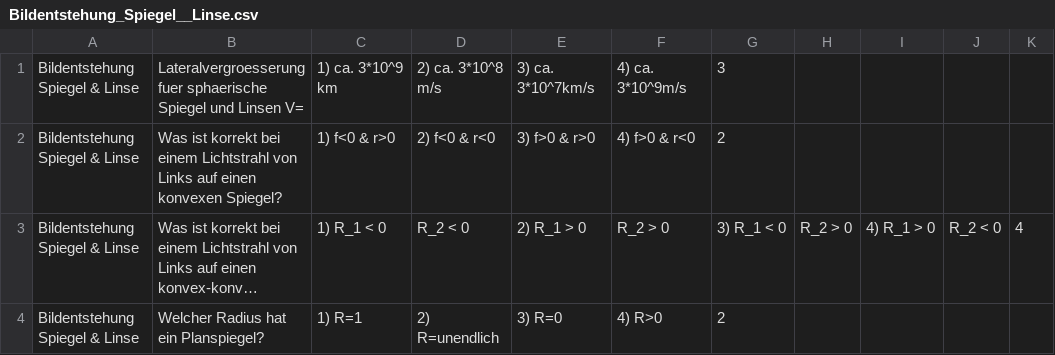
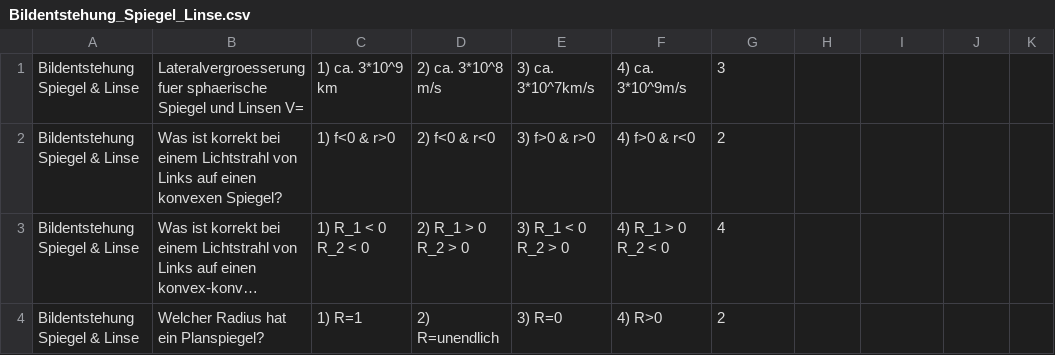
Before and after one commit to SilvanW/MobileRobotics_Helper_2021, a CSV file: src/Optik/Optik_1/Optikformeln/Bildentstehung_Spiegel_Linse.csv (was src/Optik/Optik_1/Optikformeln/Bildentstehung_Spiegel__Linse.csv), drawn as a sheet; long unchanged cells end in …; the diff names each change by its address in the sheet, - before the commit and + after, or states it on an @@ line.

```diff
--- a/src/Optik/Optik_1/Optikformeln/Bildentstehung_Spiegel__Linse.csv
+++ b/src/Optik/Optik_1/Optikformeln/Bildentstehung_Spiegel_Linse.csv
-C3: 1) R_1 < 0
+C3: 1) R_1 < 0 R_2 < 0
-D3: R_2 < 0
+D3: 2) R_1 > 0 R_2 > 0
-E3: 2) R_1 > 0
+E3: 3) R_1 < 0 R_2 > 0
-F3: R_2 > 0
+F3: 4) R_1 > 0 R_2 < 0
-G3: 3) R_1 < 0
+G3: 4
-H3: R_2 > 0
+H3: (empty)
-I3: 4) R_1 > 0
+I3: (empty)
-J3: R_2 < 0
+J3: (empty)
-K3: 4
+K3: (empty)
```
Also changed, not shown: src/Optik/Optik_1/Optikformeln/Optische_Instrumente.csv, 8 other files.
